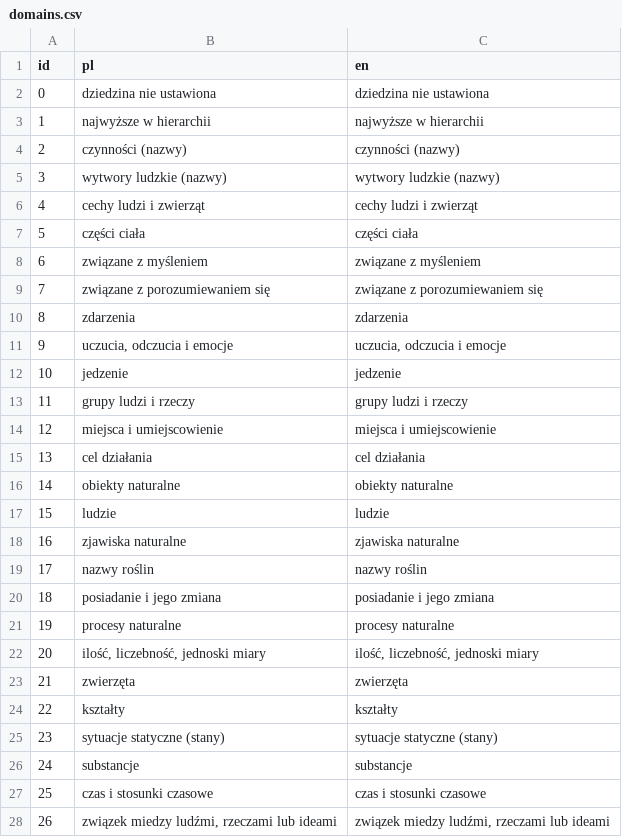
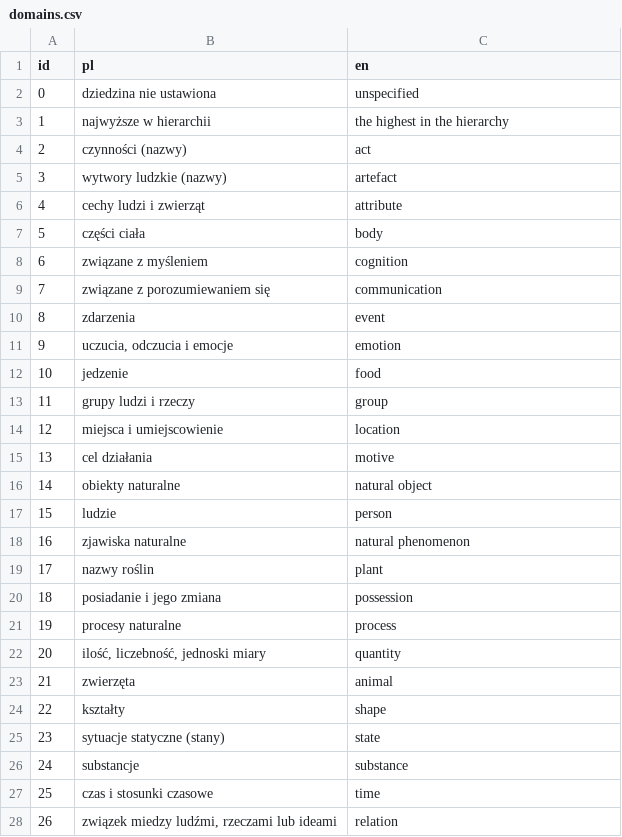
Before and after one commit to wordnet/wordnet, a CSV file: db/domains.csv, drawn as a sheet; only a part is shown; the diff covers the shown part only.

Commit message:
Add translated domains

```diff
--- a/db/domains.csv
+++ b/db/domains.csv
@@ -1,28 +1,28 @@
 id,pl,en
-0,dziedzina nie ustawiona,dziedzina nie ustawiona
-1,najwyższe w hierarchii,najwyższe w hierarchii
-2,czynności (nazwy),czynności (nazwy)
-3,wytwory ludzkie (nazwy),wytwory ludzkie (nazwy)
-4,cechy ludzi i zwierząt,cechy ludzi i zwierząt
-5,części ciała,części ciała
-6,związane z myśleniem,związane z myśleniem
-7,związane z porozumiewaniem się,związane z porozumiewaniem się
-8,zdarzenia,zdarzenia
-9,"uczucia, odczucia i emocje","uczucia, odczucia i emocje"
-10,jedzenie,jedzenie
-11,grupy ludzi i rzeczy,grupy ludzi i rzeczy
-12,miejsca i umiejscowienie,miejsca i umiejscowienie
-13,cel działania,cel działania
-14,obiekty naturalne,obiekty naturalne
-15,ludzie,ludzie
-16,zjawiska naturalne,zjawiska naturalne
-17,nazwy roślin,nazwy roślin
-18,posiadanie i jego zmiana,posiadanie i jego zmiana
-19,procesy naturalne,procesy naturalne
-20,"ilość, liczebność, jednoski miary","ilość, liczebność, jednoski miary"
-21,zwierzęta,zwierzęta
-22,kształty,kształty
-23,sytuacje statyczne (stany),sytuacje statyczne (stany)
-24,substancje,substancje
-25,czas i stosunki czasowe,czas i stosunki czasowe
-26,"związek miedzy ludźmi, rzeczami lub ideami","związek miedzy ludźmi, rzeczami lub ideami"
+0,dziedzina nie ustawiona,unspecified
+1,najwyższe w hierarchii,the highest in the hierarchy
+2,czynności (nazwy),act
+3,wytwory ludzkie (nazwy),artefact
+4,cechy ludzi i zwierząt,attribute
+5,części ciała,body
+6,związane z myśleniem,cognition
+7,związane z porozumiewaniem się,communication
+8,zdarzenia,event
+9,"uczucia, odczucia i emocje",emotion
+10,jedzenie,food
+11,grupy ludzi i rzeczy,group
+12,miejsca i umiejscowienie,location
+13,cel działania,motive
+14,obiekty naturalne,natural object
+15,ludzie,person
+16,zjawiska naturalne,natural phenomenon
+17,nazwy roślin,plant
+18,posiadanie i jego zmiana,possession
+19,procesy naturalne,process
+20,"ilość, liczebność, jednoski miary",quantity
+21,zwierzęta,animal
+22,kształty,shape
+23,sytuacje statyczne (stany),state
+24,substancje,substance
+25,czas i stosunki czasowe,time
+26,"związek miedzy ludźmi, rzeczami lub ideami",relation
```
Also changed, not shown: 22 edited cells elsewhere in this file.
